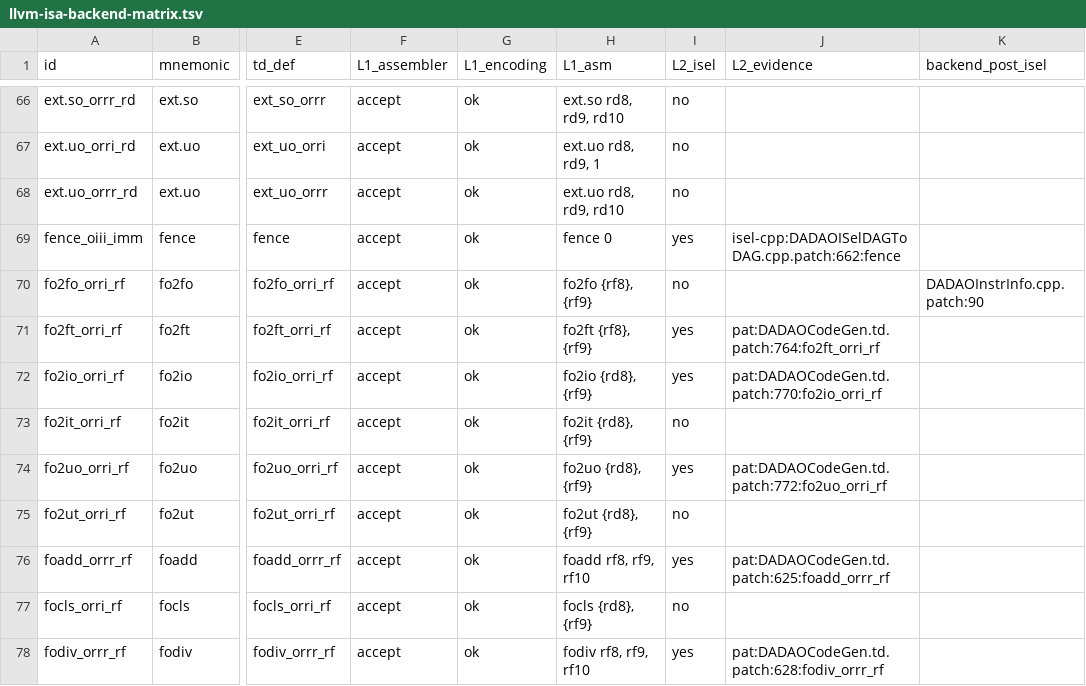
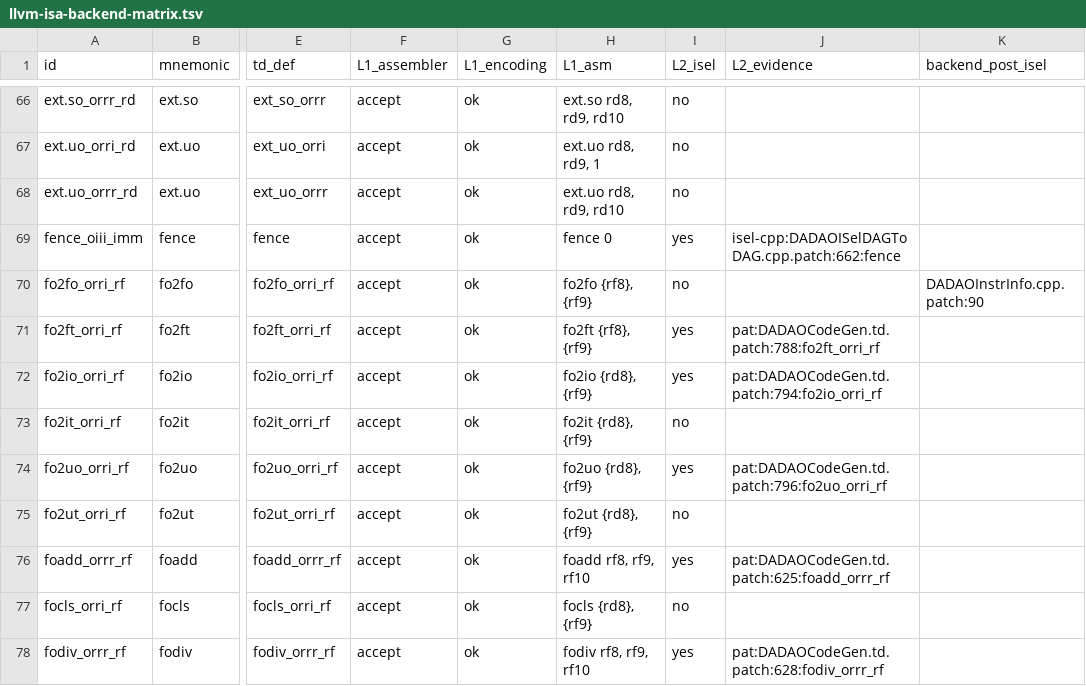
Before and after one commit to gxt/DADAO-v5, a TSV file: tools/llvm/llvm-isa-backend-matrix.tsv, drawn as a sheet; only a part is shown, gaps mark what is left out; the diff covers the shown part only; the diff names each change by its address in the sheet, - before the commit and + after, or states it on an @@ line.

```diff
--- a/tools/llvm/llvm-isa-backend-matrix.tsv
+++ b/tools/llvm/llvm-isa-backend-matrix.tsv
-J71 (L2_evidence): pat:DADAOCodeGen.td.patch:764:fo2ft_orri_rf
+J71 (L2_evidence): pat:DADAOCodeGen.td.patch:788:fo2ft_orri_rf
-J72 (L2_evidence): pat:DADAOCodeGen.td.patch:770:fo2io_orri_rf
+J72 (L2_evidence): pat:DADAOCodeGen.td.patch:794:fo2io_orri_rf
-J74 (L2_evidence): pat:DADAOCodeGen.td.patch:772:fo2uo_orri_rf
+J74 (L2_evidence): pat:DADAOCodeGen.td.patch:796:fo2uo_orri_rf
```
Also changed, not shown: 58 edited cells elsewhere in this file, 16 other files.
